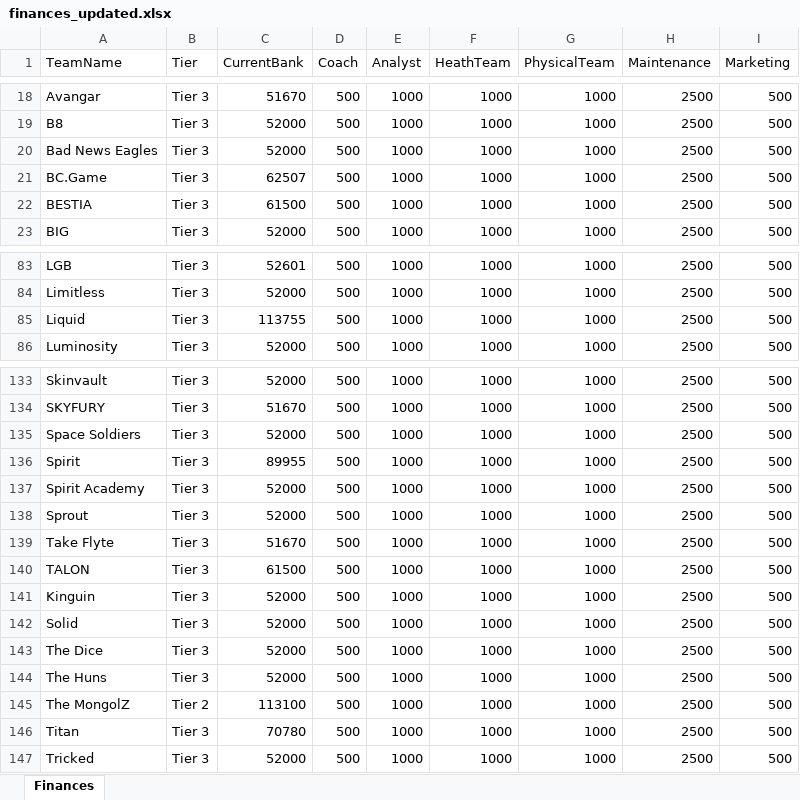
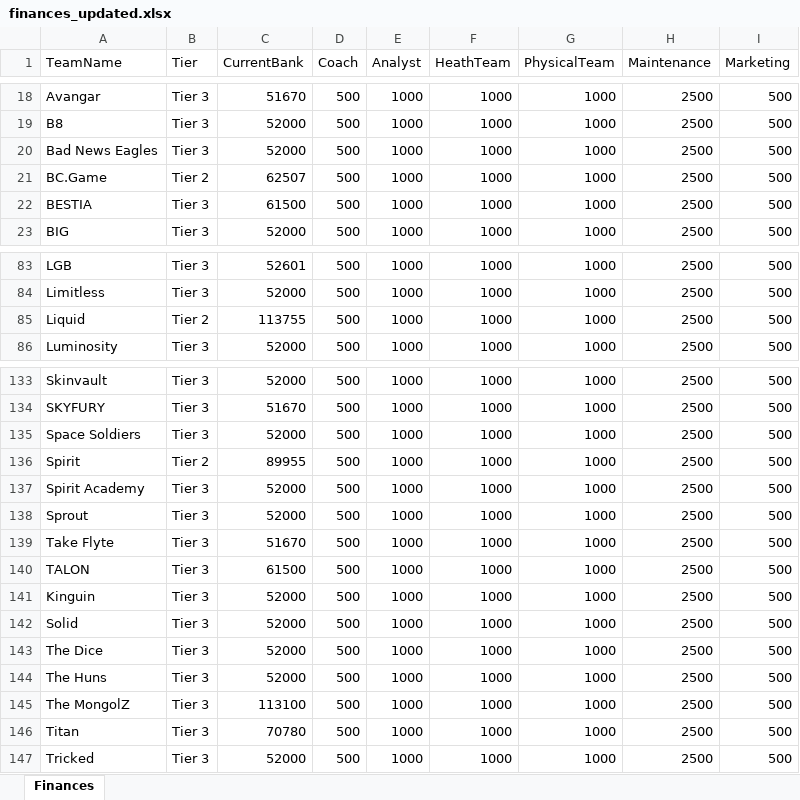
Before and after one commit to ravengone/ck-tools, an Excel workbook: file/finances_updated.xlsx, sheet Finances, drawn as a sheet; only a part is shown, gaps mark what is left out; values as stored, in another font and other column widths than the file's, no borders; the diff names each change by its address in the sheet, - before the commit and + after, or states it on an @@ line.

Commit message:
Spirit, BC.Game and Liquid -> Tier 2 | The MongolZ -> Tier 3

```diff
--- a/file/finances_updated.xlsx (sheet Finances)
+++ b/file/finances_updated.xlsx (sheet Finances)
-B21 (Tier): Tier 3
+B21 (Tier): Tier 2
-B85 (Tier): Tier 3
+B85 (Tier): Tier 2
-B136 (Tier): Tier 3
+B136 (Tier): Tier 2
-B145 (Tier): Tier 2
+B145 (Tier): Tier 3
```
